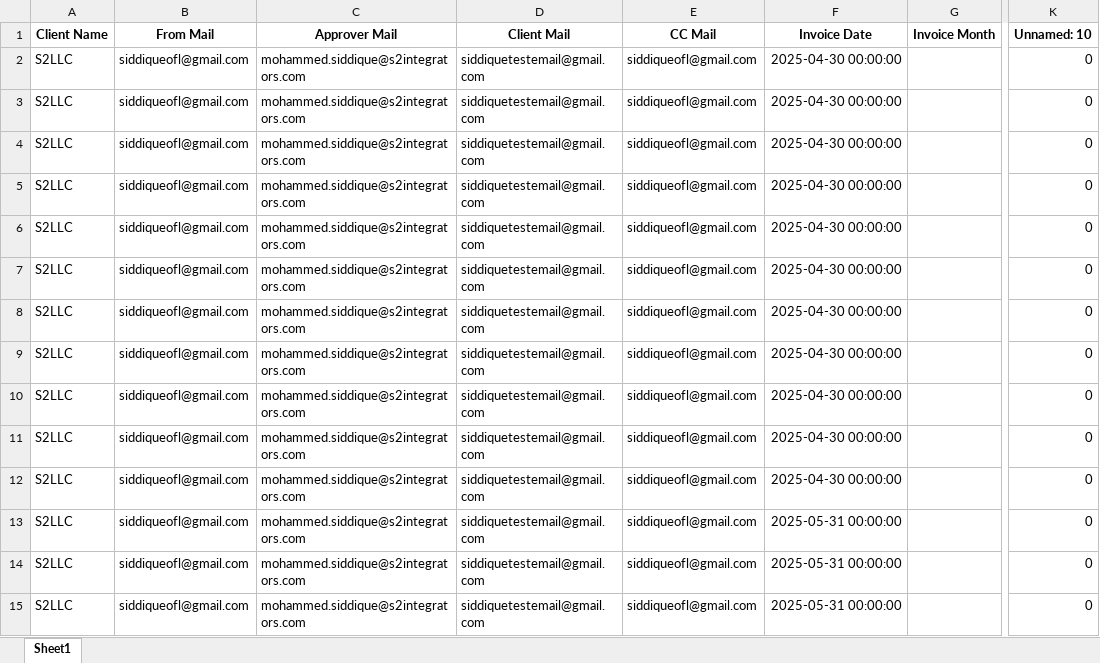
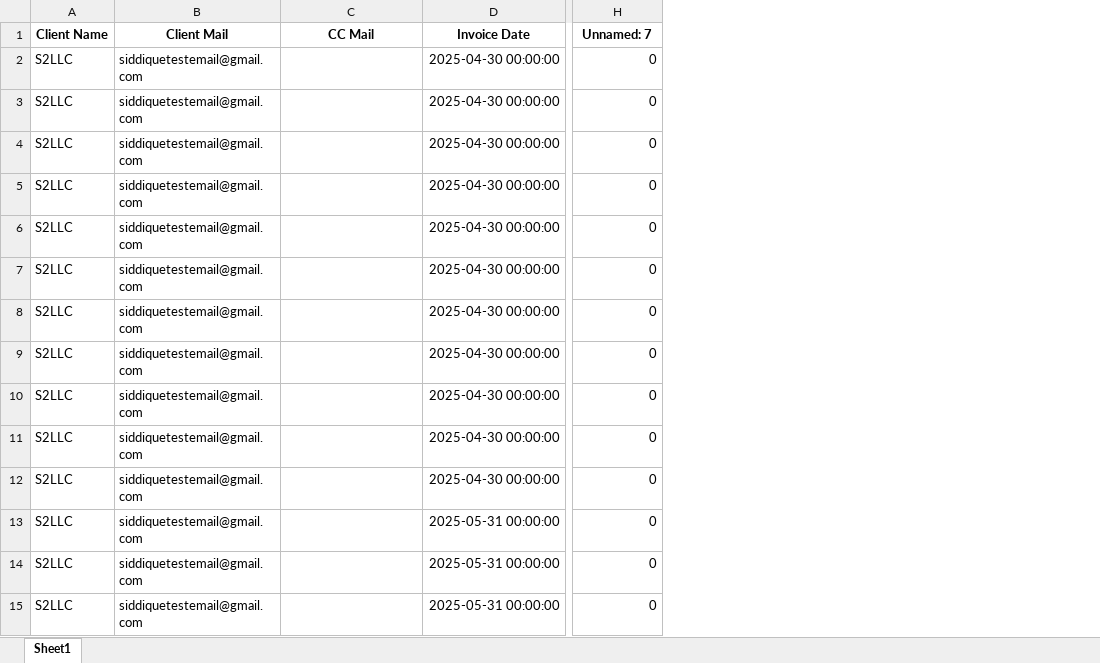
Before and after one commit to CodeErr-Sid/S2_Client_Mailer, an Excel workbook: data/last_uploaded.xlsx, sheet Sheet1, drawn as a sheet; only a part is shown, gaps mark what is left out; values as stored, in another font and other column widths than the file's, no borders; removed rows and columns are numbered as before the commit, all else as after; the diff covers the shown part only; the diff names each change by its address in the sheet, - before the commit and + after, or states it on an @@ line.

```diff
--- a/data/last_uploaded.xlsx (sheet Sheet1)
+++ b/data/last_uploaded.xlsx (sheet Sheet1)
-column B (From Mail), rows 2-15: all siddiqueofl@gmail.com
-column C (Approver Mail), rows 2-15: all mohammed.siddique@s2integrators.com
-column G (Invoice Month), empty
-H1: Unnamed: 10
+H1: Unnamed: 7
-C2:C15 (CC Mail): siddiqueofl@gmail.com
+C2:C15 (CC Mail): (empty)
```
Also changed, not shown: 120 edited cells elsewhere in this sheet, uploads/last_uploaded.xlsx, 4 other files.
